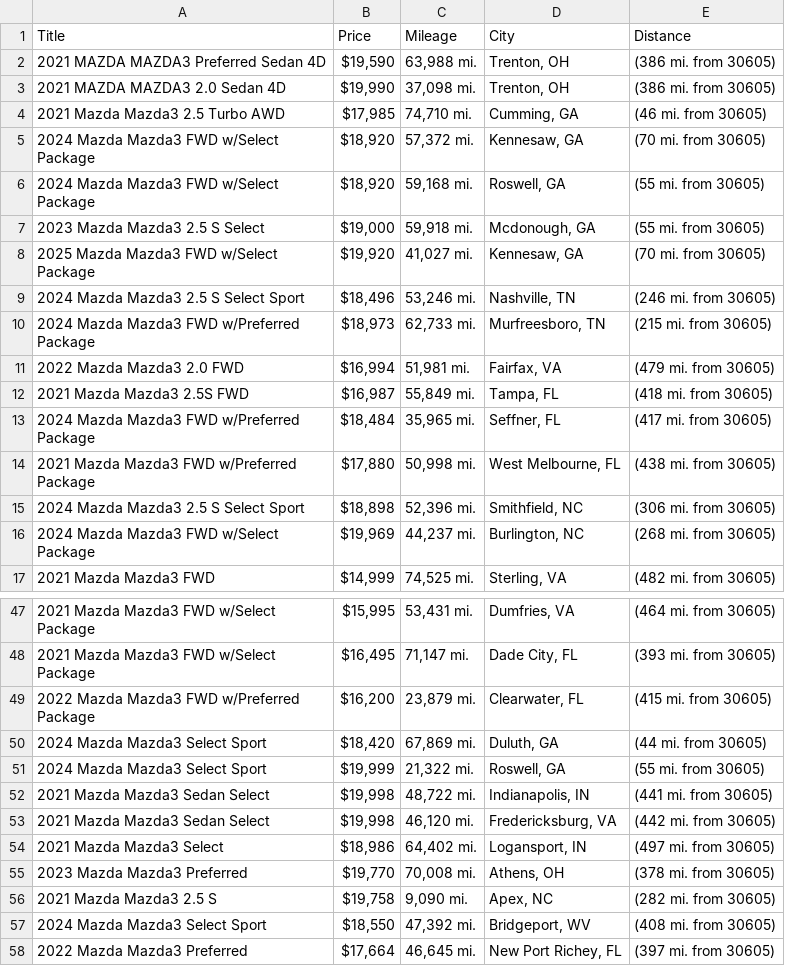
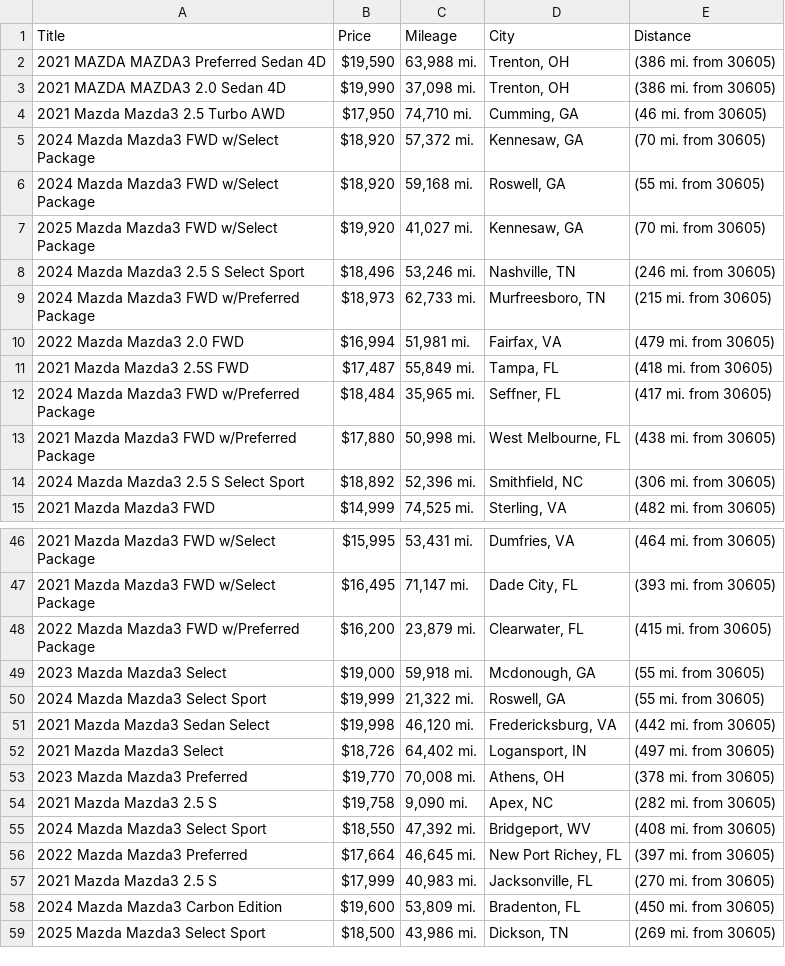
Before and after one commit to jwd0526/go-practice, a CSV file: listings.csv, drawn as a sheet; only a part is shown, gaps mark what is left out; the shorter side is filled out with more unchanged rows; the diff covers the shown part only.

```diff
--- a/listings.csv
+++ b/listings.csv
@@ -3,6 +3,5 @@ Title,Price,Mileage,City,Distance
 2021 MAZDA MAZDA3 2.0 Sedan 4D,"$19,990","37,098 mi.","Trenton, OH",(386 mi. from 30605)
-2021 Mazda Mazda3 2.5 Turbo AWD,"$17,985","74,710 mi.","Cumming, GA",(46 mi. from 30605)
+2021 Mazda Mazda3 2.5 Turbo AWD,"$17,950","74,710 mi.","Cumming, GA",(46 mi. from 30605)
 2024 Mazda Mazda3 FWD w/Select Package,"$18,920","57,372 mi.","Kennesaw, GA",(70 mi. from 30605)
 2024 Mazda Mazda3 FWD w/Select Package,"$18,920","59,168 mi.","Roswell, GA",(55 mi. from 30605)
-2023 Mazda Mazda3 2.5 S Select,"$19,000","59,918 mi.","Mcdonough, GA",(55 mi. from 30605)
 2025 Mazda Mazda3 FWD w/Select Package,"$19,920","41,027 mi.","Kennesaw, GA",(70 mi. from 30605)
@@ -11,7 +10,6 @@ Title,Price,Mileage,City,Distance
 2022 Mazda Mazda3 2.0 FWD,"$16,994","51,981 mi.","Fairfax, VA",(479 mi. from 30605)
-2021 Mazda Mazda3 2.5S FWD,"$16,987","55,849 mi.","Tampa, FL",(418 mi. from 30605)
+2021 Mazda Mazda3 2.5S FWD,"$17,487","55,849 mi.","Tampa, FL",(418 mi. from 30605)
 2024 Mazda Mazda3 FWD w/Preferred Package,"$18,484","35,965 mi.","Seffner, FL",(417 mi. from 30605)
 2021 Mazda Mazda3 FWD w/Preferred Package,"$17,880","50,998 mi.","West Melbourne, FL",(438 mi. from 30605)
-2024 Mazda Mazda3 2.5 S Select Sport,"$18,898","52,396 mi.","Smithfield, NC",(306 mi. from 30605)
-2024 Mazda Mazda3 FWD w/Select Package,"$19,969","44,237 mi.","Burlington, NC",(268 mi. from 30605)
+2024 Mazda Mazda3 2.5 S Select Sport,"$18,892","52,396 mi.","Smithfield, NC",(306 mi. from 30605)
 2021 Mazda Mazda3 FWD,"$14,999","74,525 mi.","Sterling, VA",(482 mi. from 30605)
@@ -49,7 +48,6 @@ Title,Price,Mileage,City,Distance
 2022 Mazda Mazda3 FWD w/Preferred Package,"$16,200","23,879 mi.","Clearwater, FL",(415 mi. from 30605)
-2024 Mazda Mazda3 Select Sport,"$18,420","67,869 mi.","Duluth, GA",(44 mi. from 30605)
+2023 Mazda Mazda3 Select,"$19,000","59,918 mi.","Mcdonough, GA",(55 mi. from 30605)
 2024 Mazda Mazda3 Select Sport,"$19,999","21,322 mi.","Roswell, GA",(55 mi. from 30605)
-2021 Mazda Mazda3 Sedan Select,"$19,998","48,722 mi.","Indianapolis, IN",(441 mi. from 30605)
 2021 Mazda Mazda3 Sedan Select,"$19,998","46,120 mi.","Fredericksburg, VA",(442 mi. from 30605)
-2021 Mazda Mazda3 Select,"$18,986","64,402 mi.","Logansport, IN",(497 mi. from 30605)
+2021 Mazda Mazda3 Select,"$18,726","64,402 mi.","Logansport, IN",(497 mi. from 30605)
 2023 Mazda Mazda3 Preferred,"$19,770","70,008 mi.","Athens, OH",(378 mi. from 30605)
```
Also changed, not shown: 9 added rows, 8 removed rows and 2 edited cells elsewhere in this file, 1 other file.
